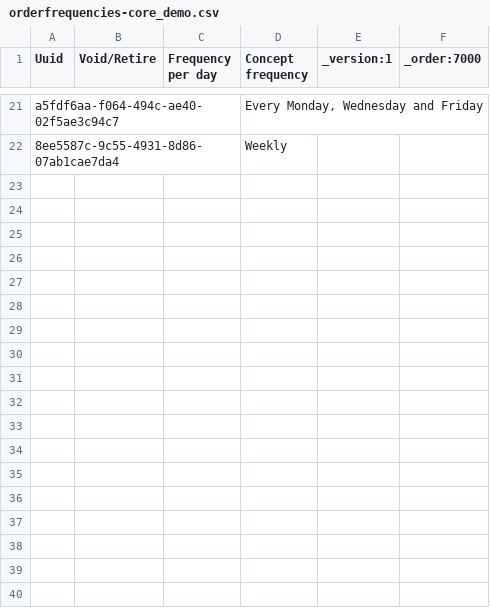
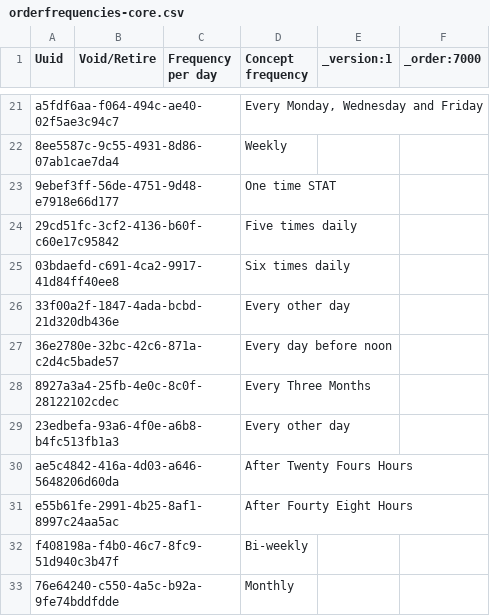
Before and after one commit to enyaencha/openmrs-config-kenyaemr, a CSV file: configuration/orderfrequencies/orderfrequencies-core.csv (was configuration/orderfrequencies/orderfrequencies-core_demo.csv), drawn as a sheet; only a part is shown, gaps mark what is left out; the diff names each change by its address in the sheet, - before the commit and + after, or states it on an @@ line.

Commit message:
Include more order frequencies (#1329)

```diff
--- a/configuration/orderfrequencies/orderfrequencies-core_demo.csv
+++ b/configuration/orderfrequencies/orderfrequencies-core.csv
+row 23: 9ebef3ff-56de-4751-9d48-e7918e66d177 |  |  | One time STAT
+row 24: 29cd51fc-3cf2-4136-b60f-c60e17c95842 |  |  | Five times daily
+row 25: 03bdaefd-c691-4ca2-9917-41d84ff40ee8 |  |  | Six times daily
+row 26: 33f00a2f-1847-4ada-bcbd-21d320db436e |  |  | Every other day
+row 27: 36e2780e-32bc-42c6-871a-c2d4c5bade57 |  |  | Every day before noon
+row 28: 8927a3a4-25fb-4e0c-8c0f-28122102cdec |  |  | Every Three Months
+row 29: 23edbefa-93a6-4f0e-a6b8-b4fc513fb1a3 |  |  | Every other day
+row 30: ae5c4842-416a-4d03-a646-5648206d60da |  |  | After Twenty Fours Hours
+row 31: e55b61fe-2991-4b25-8af1-8997c24aa5ac |  |  | After Fourty Eight Hours
+row 32: f408198a-f4b0-46c7-8fc9-51d940c3b47f |  |  | Bi-weekly
+row 33: 76e64240-c550-4a5c-b92a-9fe74bddfdde |  |  | Monthly
```
